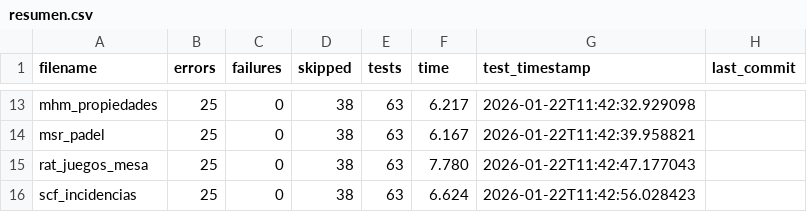
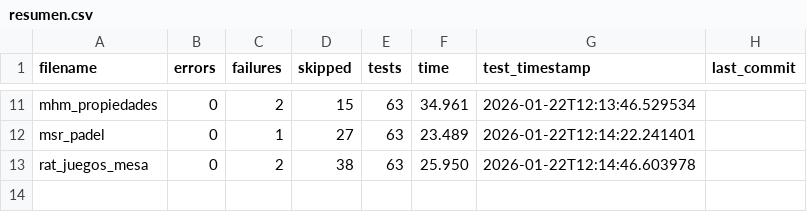
Before and after one commit to unpobrecitoalumno/SGE-odoo-tests, a CSV file: docs/A/resumen.csv, drawn as a sheet; only a part is shown, gaps mark what is left out; the diff covers the shown part only.

Commit message:
Tests from 172.31.24.143 on 20260122_120525

```diff
--- a/docs/A/resumen.csv
+++ b/docs/A/resumen.csv
@@ -13,4 +11,3 @@ filename,errors,failures,skipped,tests,time,test_timestamp,last_commit
-"mhm_propiedades","25","0","38","63","6.217","2026-01-22T11:42:32.929098",""
-"msr_padel","25","0","38","63","6.167","2026-01-22T11:42:39.958821",""
-"rat_juegos_mesa","25","0","38","63","7.780","2026-01-22T11:42:47.177043",""
-"scf_incidencias","25","0","38","63","6.624","2026-01-22T11:42:56.028423",""
+"mhm_propiedades","0","2","15","63","34.961","2026-01-22T12:13:46.529534",""
+"msr_padel","0","1","27","63","23.489","2026-01-22T12:14:22.241401",""
+"rat_juegos_mesa","0","2","38","63","25.950","2026-01-22T12:14:46.603978",""
```
Also changed, not shown: 2 removed rows and 29 edited cells elsewhere in this file, 19 other files.
